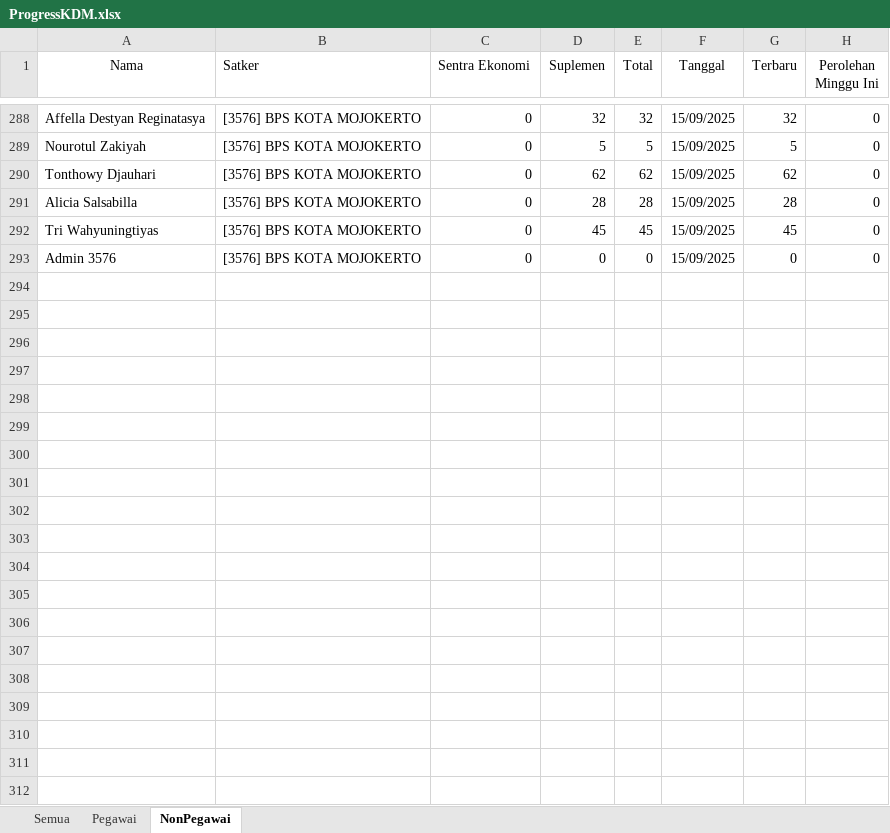
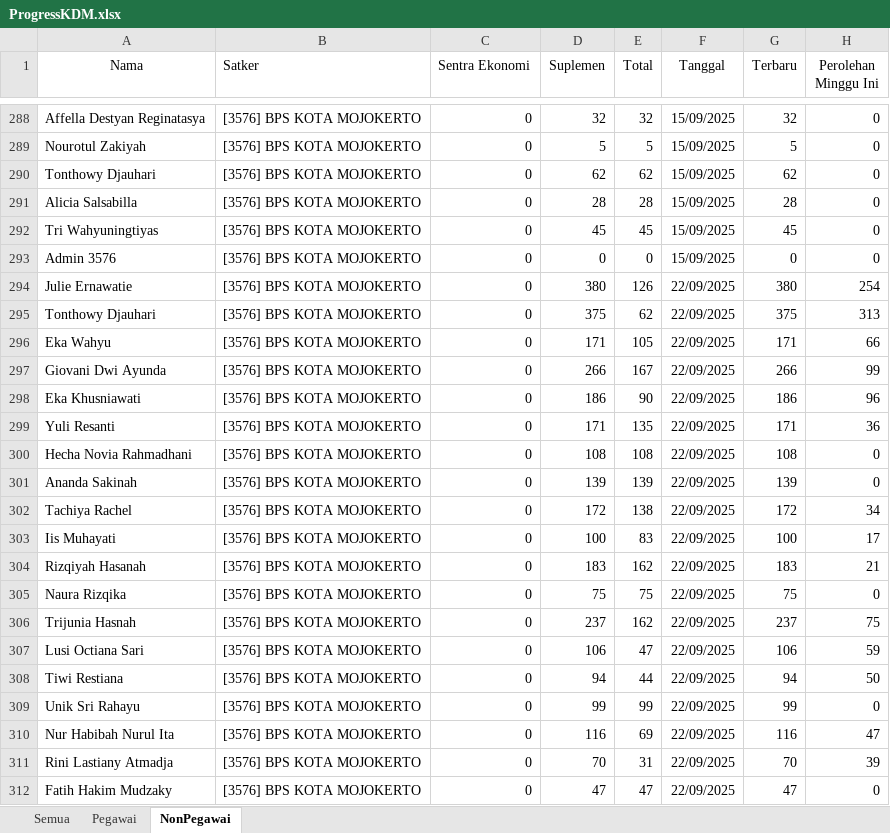
Before and after one commit to RizqikaNauraF/Dashboard-KDM-BPS-Kota-Mojokerto, an Excel workbook: ProgressKDM.xlsx, sheet NonPegawai, drawn as a sheet; only a part is shown, gaps mark what is left out; values as stored, in another font and other column widths than the file's, no borders; the diff covers the shown part only; the diff names each change by its address in the sheet, - before the commit and + after, or states it on an @@ line.

```diff
--- a/ProgressKDM.xlsx (sheet NonPegawai)
+++ b/ProgressKDM.xlsx (sheet NonPegawai)
+row 294: Julie Ernawatie | [3576] BPS KOTA MOJOKERTO | 0 | 380 | 126 | 22/09/2025 | 380 | 254
+row 295: Tonthowy Djauhari | [3576] BPS KOTA MOJOKERTO | 0 | 375 | 62 | 22/09/2025 | 375 | 313
+row 296: Eka Wahyu | [3576] BPS KOTA MOJOKERTO | 0 | 171 | 105 | 22/09/2025 | 171 | 66
+row 297: Giovani Dwi Ayunda | [3576] BPS KOTA MOJOKERTO | 0 | 266 | 167 | 22/09/2025 | 266 | 99
+row 298: Eka Khusniawati | [3576] BPS KOTA MOJOKERTO | 0 | 186 | 90 | 22/09/2025 | 186 | 96
+row 299: Yuli Resanti | [3576] BPS KOTA MOJOKERTO | 0 | 171 | 135 | 22/09/2025 | 171 | 36
+row 300: Hecha Novia Rahmadhani | [3576] BPS KOTA MOJOKERTO | 0 | 108 | 108 | 22/09/2025 | 108 | 0
+row 301: Ananda Sakinah | [3576] BPS KOTA MOJOKERTO | 0 | 139 | 139 | 22/09/2025 | 139 | 0
+row 302: Tachiya Rachel | [3576] BPS KOTA MOJOKERTO | 0 | 172 | 138 | 22/09/2025 | 172 | 34
+row 303: Iis Muhayati | [3576] BPS KOTA MOJOKERTO | 0 | 100 | 83 | 22/09/2025 | 100 | 17
+row 304: Rizqiyah Hasanah | [3576] BPS KOTA MOJOKERTO | 0 | 183 | 162 | 22/09/2025 | 183 | 21
+row 305: Naura Rizqika | [3576] BPS KOTA MOJOKERTO | 0 | 75 | 75 | 22/09/2025 | 75 | 0
+row 306: Trijunia Hasnah | [3576] BPS KOTA MOJOKERTO | 0 | 237 | 162 | 22/09/2025 | 237 | 75
+row 307: Lusi Octiana Sari | [3576] BPS KOTA MOJOKERTO | 0 | 106 | 47 | 22/09/2025 | 106 | 59
+row 308: Tiwi Restiana | [3576] BPS KOTA MOJOKERTO | 0 | 94 | 44 | 22/09/2025 | 94 | 50
+row 309: Unik Sri Rahayu | [3576] BPS KOTA MOJOKERTO | 0 | 99 | 99 | 22/09/2025 | 99 | 0
+row 310: Nur Habibah Nurul Ita | [3576] BPS KOTA MOJOKERTO | 0 | 116 | 69 | 22/09/2025 | 116 | 47
+row 311: Rini Lastiany Atmadja | [3576] BPS KOTA MOJOKERTO | 0 | 70 | 31 | 22/09/2025 | 70 | 39
+row 312: Fatih Hakim Mudzaky | [3576] BPS KOTA MOJOKERTO | 0 | 47 | 47 | 22/09/2025 | 47 | 0
```
Also changed, not shown: 44 added rows elsewhere in this sheet, sheet Semua, sheet Pegawai, 1 other file.
